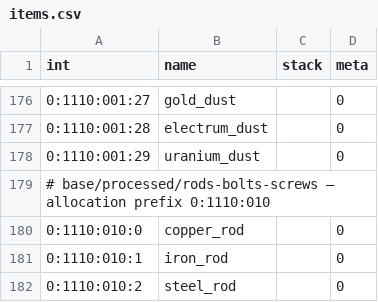
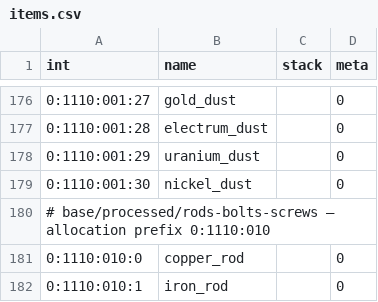
Before and after one commit to lexasub/gtnh-platform, a CSV file: src/content/data/registry/items.csv, drawn as a sheet; only a part is shown, gaps mark what is left out; the shorter side is filled out with more unchanged rows.

Commit message:
fix(content): register nickel_dust and close the invar dust gap it was blocking
invar_dust was a root with a consumer and no producer, while bronze_alloy_smelter.yaml has
gtnh:alloy_invar_from_ingots (iron_ingot x2 + nickel_ingot x1 -> invar_ingot x3) but no dust counterpart -
while brass and steel each have both variants (gtnh:alloy_brass, gtnh:alloy_steel_dust). The
pattern-consistent input is nickel_dust, which was not registered even though nickel_ingot and nickel_ore
both were. There is no ingot-to-dust precedent anywhere in the tree to lean on instead, so the gap was real,
not a choice.

Two changes, because the same registration unblocked a second path:
  - nickel_dust registered at 0:1110:001:30
  - gtnh:alloy_invar_dust added beside gtnh:alloy_invar_from_ingots, mirroring brass and bronze
  - gtnh:mac_nickel_ore added: nickel_ore had no macerator recipe, because it would need nickel_dust

Measured with tools/reachability_audit.py: craftable 276 -> 278, roots 17 -> 16, unreachable 112 -> 111.

=== A mistake worth recording ===

The first attempt registered nickel_dust at 0:1110:001:24, which I picked from memory of the block layout
rather than by checking. 0:1110:001:24 is copper_dust. registry_test caught it immediately
(Registry::load returns false on a duplicate item id, Registry.cpp:133), and it is now at 0:1110:001:30 -
the first slot actually verified free. The same discipline was applied to the four ores in 6b948329, which is
why those did not repeat this.

Debug 67/67 and Release 67/67 under -Werror.

```diff
--- a/src/content/data/registry/items.csv
+++ b/src/content/data/registry/items.csv
@@ -178,2 +178,3 @@ int,name,stack,meta
 0:1110:001:29,uranium_dust,,0
+0:1110:001:30,nickel_dust,,0
 # base/processed/rods-bolts-screws — allocation prefix 0:1110:010
```
Also changed, not shown: 2 other files.
